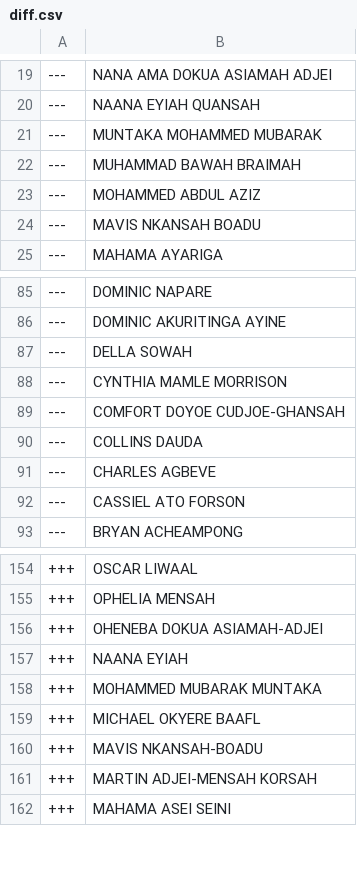
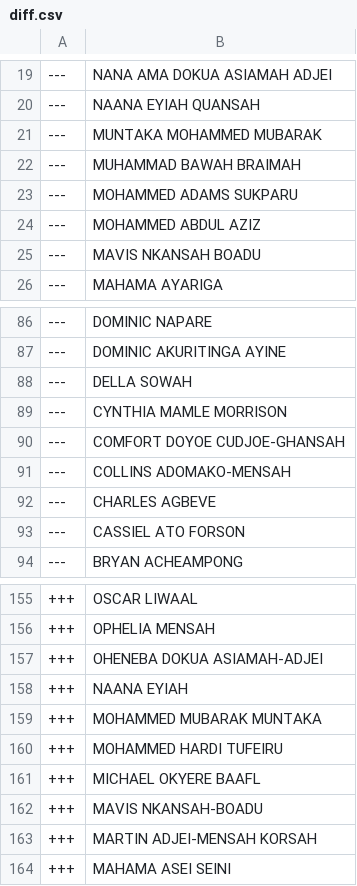
Before and after one commit to every-politician-scrapers/ghana-parliament, a CSV file: data/diff.csv, drawn as a sheet; only a part is shown, gaps mark what is left out.

```diff
--- a/data/diff.csv
+++ b/data/diff.csv
@@ -22,2 +22,3 @@
 ---,MUHAMMAD BAWAH BRAIMAH
+---,MOHAMMED ADAMS SUKPARU
 ---,MOHAMMED ABDUL AZIZ
@@ -89,3 +90,3 @@
 ---,COMFORT DOYOE CUDJOE-GHANSAH
----,COLLINS DAUDA
+---,COLLINS ADOMAKO-MENSAH
 ---,CHARLES AGBEVE
@@ -158,2 +159,3 @@
 +++,MOHAMMED MUBARAK MUNTAKA
++++,MOHAMMED HARDI TUFEIRU
 +++,MICHAEL OKYERE BAAFL
```
Also changed, not shown: data/official.csv.
